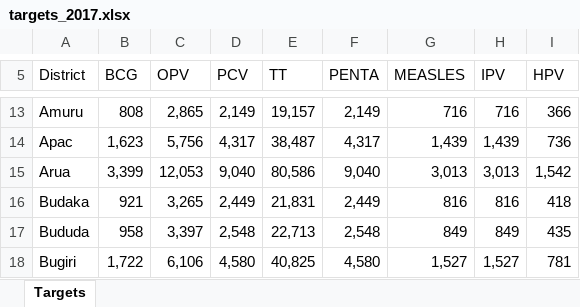
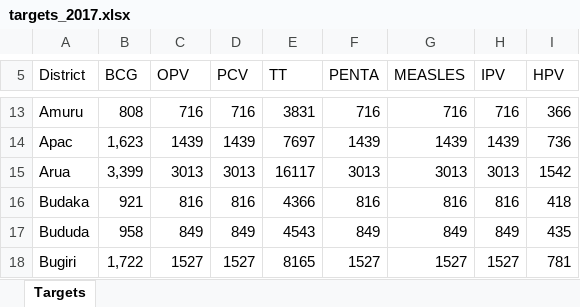
Before and after one commit to CHAIUganda/vaccines_dashboard_backend-2.0, an Excel workbook: Docs/Latest/targets_2017.xlsx, sheet Targets, drawn as a sheet; only a part is shown, gaps mark what is left out; values as stored, in another font and other column widths than the file's, no cell formats; the diff covers the shown part only; the diff names each change by its address in the sheet, - before the commit and + after, or states it on an @@ line.

```diff
--- a/Docs/Latest/targets_2017.xlsx (sheet Targets)
+++ b/Docs/Latest/targets_2017.xlsx (sheet Targets)
-C13 (OPV): 2,865
+C13 (OPV): 716
-D13 (PCV): 2,149
+D13 (PCV): 716
-E13 (TT): 19,157
+E13 (TT): 3831
-F13 (PENTA): 2,149
+F13 (PENTA): 716
-C14 (OPV): 5,756
+C14 (OPV): 1439
-D14 (PCV): 4,317
+D14 (PCV): 1439
-E14 (TT): 38,487
+E14 (TT): 7697
-F14 (PENTA): 4,317
+F14 (PENTA): 1439
-G14 (MEASLES): 1,439
+G14 (MEASLES): 1439
-H14 (IPV): 1,439
+H14 (IPV): 1439
-C15 (OPV): 12,053
+C15 (OPV): 3013
-D15 (PCV): 9,040
+D15 (PCV): 3013
-E15 (TT): 80,586
+E15 (TT): 16117
-F15 (PENTA): 9,040
+F15 (PENTA): 3013
-G15 (MEASLES): 3,013
+G15 (MEASLES): 3013
-H15 (IPV): 3,013
+H15 (IPV): 3013
-I15 (HPV): 1,542
+I15 (HPV): 1542
-C16 (OPV): 3,265
+C16 (OPV): 816
-D16 (PCV): 2,449
+D16 (PCV): 816
-E16 (TT): 21,831
+E16 (TT): 4366
-F16 (PENTA): 2,449
+F16 (PENTA): 816
-C17 (OPV): 3,397
+C17 (OPV): 849
-D17 (PCV): 2,548
+D17 (PCV): 849
-E17 (TT): 22,713
+E17 (TT): 4543
-F17 (PENTA): 2,548
+F17 (PENTA): 849
-C18 (OPV): 6,106
+C18 (OPV): 1527
-D18 (PCV): 4,580
+D18 (PCV): 1527
-E18 (TT): 40,825
+E18 (TT): 8165
-F18 (PENTA): 4,580
+F18 (PENTA): 1527
-G18 (MEASLES): 1,527
+G18 (MEASLES): 1527
-H18 (IPV): 1,527
+H18 (IPV): 1527
```
Also changed, not shown: 10 added rows and 792 edited cells elsewhere in this sheet, cell formats, Docs/Latest/coverage_targets_2017.xlsx.
